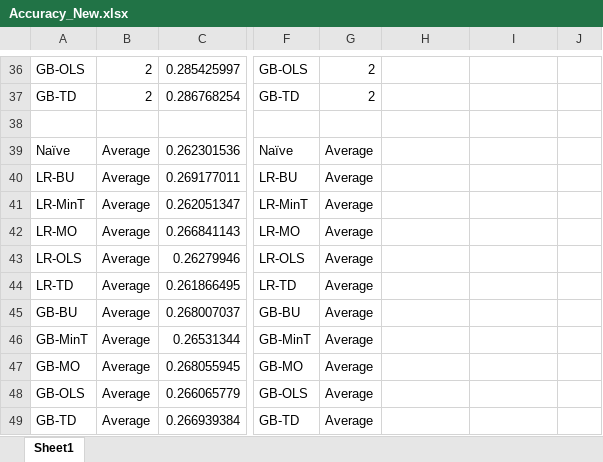
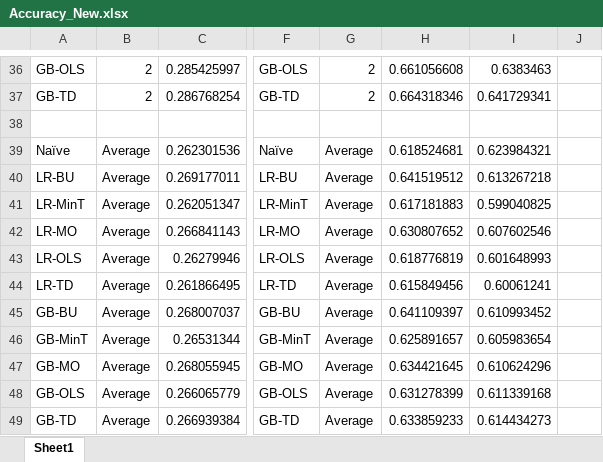
Before and after one commit to englishlukeh/WindPowerForecasting, an Excel workbook: Accuracy_New.xlsx, sheet Sheet1, drawn as a sheet; only a part is shown, gaps mark what is left out; values as stored, in another font and other column widths than the file's, no borders; conditional formats not drawn; the diff covers the shown part only; the diff names each change by its address in the sheet, - before the commit and + after, or states it on an @@ line.

```diff
--- a/Accuracy_New.xlsx (sheet Sheet1)
+++ b/Accuracy_New.xlsx (sheet Sheet1)
-H36: (empty)
+H36: 0.661056608
-I36: (empty)
+I36: 0.6383463
-H37: (empty)
+H37: 0.664318346
-I37: (empty)
+I37: 0.641729341
-H39: (empty)
+H39: 0.618524681
-I39: (empty)
+I39: 0.623984321
-H40: (empty)
+H40: 0.641519512
-I40: (empty)
+I40: 0.613267218
-H41: (empty)
+H41: 0.617181883
-I41: (empty)
+I41: 0.599040825
-H42: (empty)
+H42: 0.630807652
-I42: (empty)
+I42: 0.607602546
-H43: (empty)
+H43: 0.618776819
-I43: (empty)
+I43: 0.601648993
-H44: (empty)
+H44: 0.615849456
-I44: (empty)
+I44: 0.60061241
-H45: (empty)
+H45: 0.641109397
-I45: (empty)
+I45: 0.610993452
-H46: (empty)
+H46: 0.625891657
-I46: (empty)
+I46: 0.605983654
-H47: (empty)
+H47: 0.634421645
-I47: (empty)
+I47: 0.610624296
-H48: (empty)
+H48: 0.631278399
-I48: (empty)
+I48: 0.611339168
-H49: (empty)
+H49: 0.633859233
-I49: (empty)
+I49: 0.614434273
```
Also changed, not shown: 63 edited cells and merged cells elsewhere in this sheet, 26 other files.
